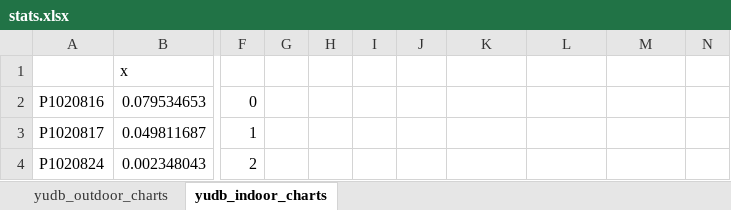
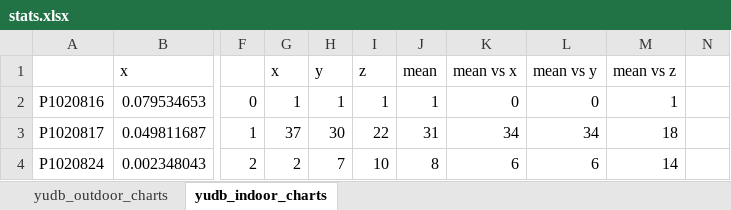
Before and after one commit to pkuderov/gyrocam, an Excel workbook: stats.xlsx, sheet yudb_indoor_charts, drawn as a sheet; only a part is shown, gaps mark what is left out; values as stored, in another font and other column widths than the file's, no borders; charts and pictures not drawn; the diff covers the shown part only; the diff names each change by its address in the sheet, - before the commit and + after, or states it on an @@ line.

```diff
--- a/stats.xlsx (sheet yudb_indoor_charts)
+++ b/stats.xlsx (sheet yudb_indoor_charts)
-G1: (empty)
+G1: x
-H1: (empty)
+H1: y
-I1: (empty)
+I1: z
-J1: (empty)
+J1: mean
-K1: (empty)
+K1: mean vs x
-L1: (empty)
+L1: mean vs y
-M1: (empty)
+M1: mean vs z
-G2: (empty)
+G2: 1
-H2: (empty)
+H2: 1
-I2: (empty)
+I2: 1
-J2: (empty)
+J2: 1
-K2: (empty)
+K2: 0
-L2: (empty)
+L2: 0
-M2: (empty)
+M2: 1
-G3: (empty)
+G3: 37
-H3: (empty)
+H3: 30
-I3: (empty)
+I3: 22
-J3: (empty)
+J3: 31
-K3: (empty)
+K3: 34
-L3: (empty)
+L3: 34
-M3: (empty)
+M3: 18
-G4: (empty)
+G4: 2
-H4: (empty)
+H4: 7
-I4: (empty)
+I4: 10
-J4: (empty)
+J4: 8
-K4: (empty)
+K4: 6
-L4: (empty)
+L4: 6
-M4: (empty)
+M4: 14
```
Also changed, not shown: 42 edited cells elsewhere in this sheet, charts or pictures, 1 other file.
